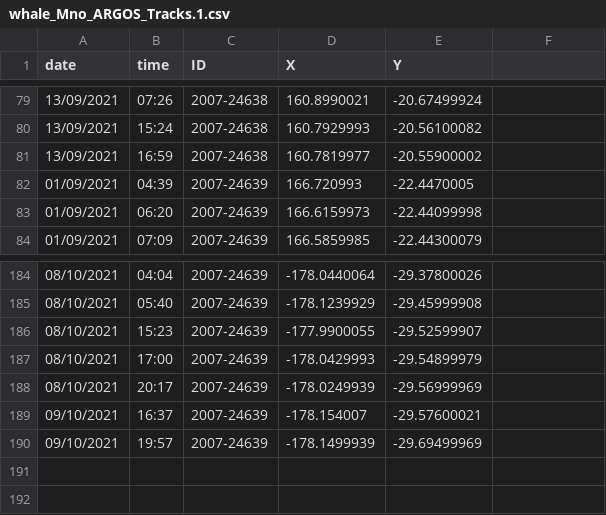
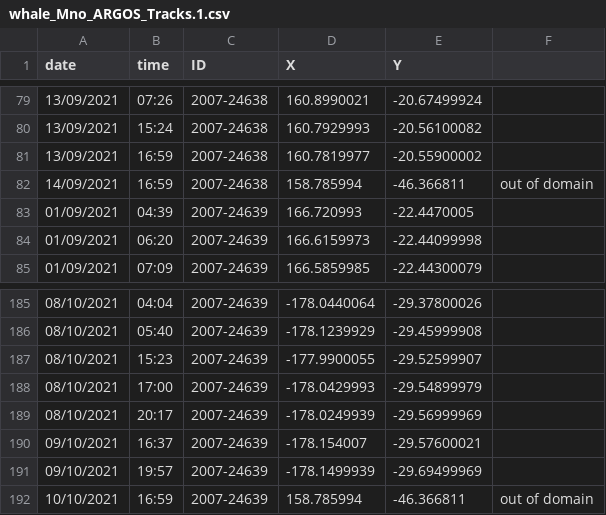
Before and after one commit to jlefur/MelaneSim_2024, a CSV file: data_csv/whale_Mno_ARGOS_Tracks.1.csv, drawn as a sheet; only a part is shown, gaps mark what is left out; the diff names each change by its address in the sheet, - before the commit and + after, or states it on an @@ line.

```diff
--- a/data_csv/whale_Mno_ARGOS_Tracks.1.csv
+++ b/data_csv/whale_Mno_ARGOS_Tracks.1.csv
+row 82: 14/09/2021 | 16:59 | 2007-24638 | 158.785994 | -46.366811 | out of domain
+row 192: 10/10/2021 | 16:59 | 2007-24639 | 158.785994 | -46.366811 | out of domain
```
Also changed, not shown: data_csv/20260603_PNMC.megaptera.csv, 19 other files.
